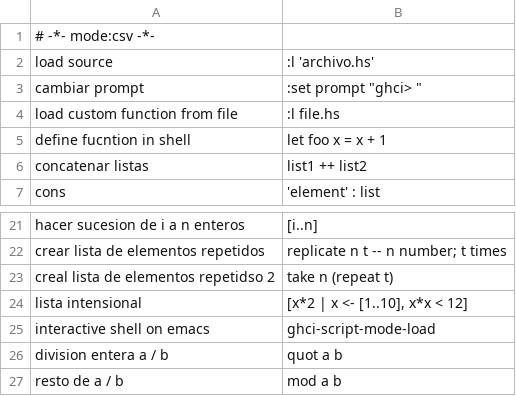
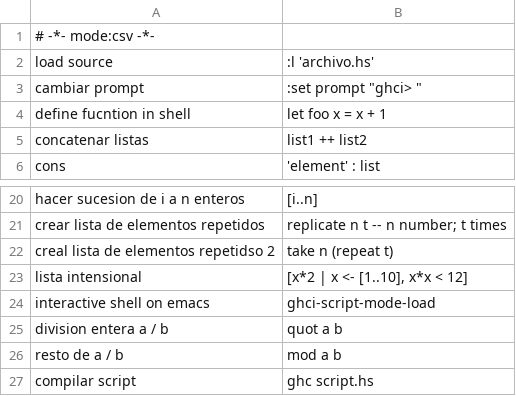
Before and after one commit to n-sm/qrs, a TSV file: haskell/haskell-qref.tsv, drawn as a sheet; only a part is shown, gaps mark what is left out.

```diff
--- a/haskell/haskell-qref.tsv
+++ b/haskell/haskell-qref.tsv
@@ -3,3 +3,2 @@ load source	:l 'archivo.hs'
 cambiar prompt	:set prompt "ghci> "
-load custom function from file	:l file.hs
 define fucntion in shell	 let foo x = x + 1
@@ -27 +26,2 @@ division entera a / b	quot a b
 resto de a / b	mod a b
+compilar script	ghc script.hs
```
Also changed, not shown: git/git-qref.tsv, 20 other files.
